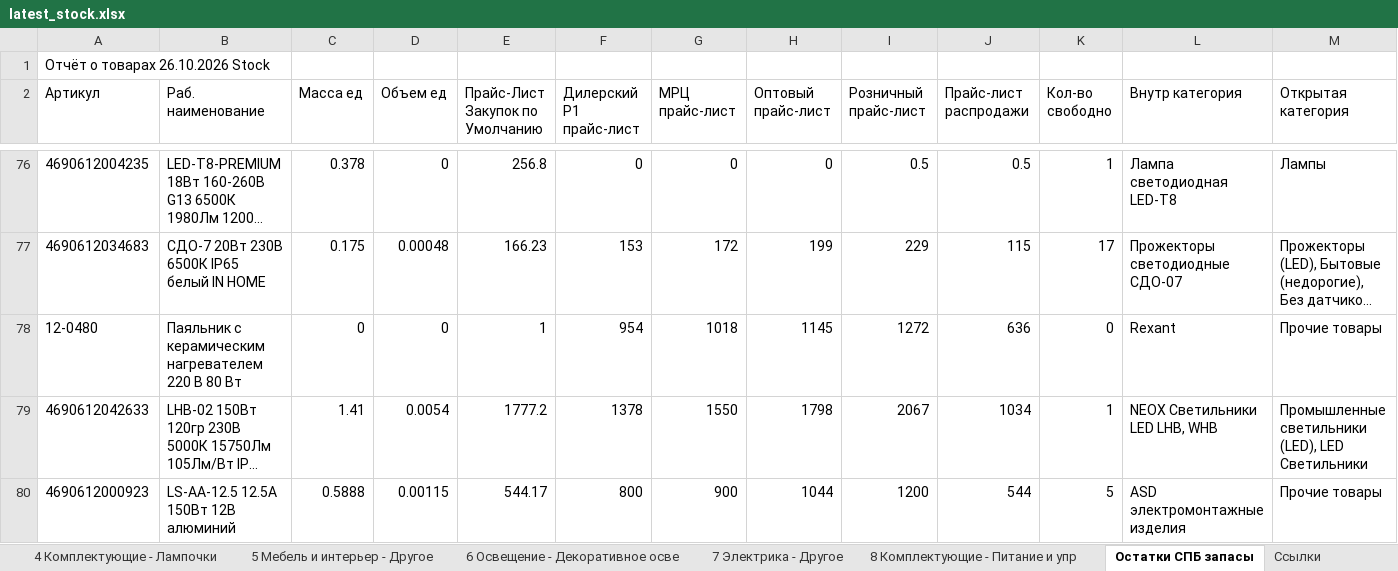
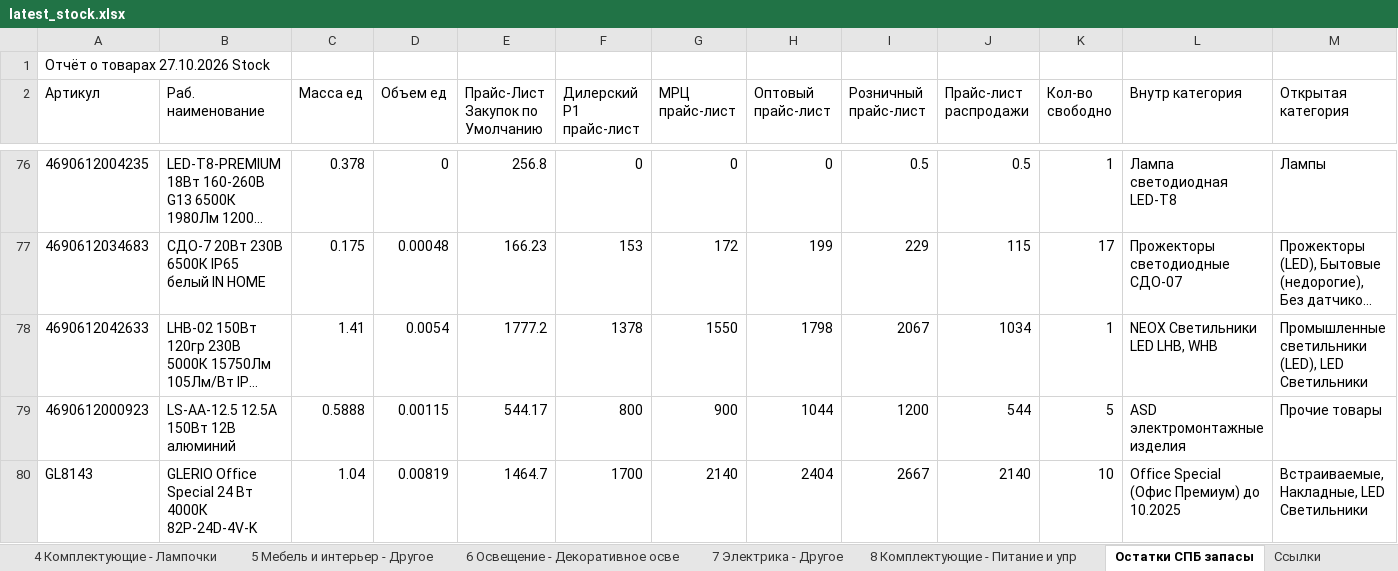
Before and after one commit to shortsfvps/darion-avito-feeds, an Excel workbook: data/latest_stock.xlsx, sheet Остатки СПБ запасы, drawn as a sheet; only a part is shown, gaps mark what is left out; the shorter side is filled out with more unchanged rows; long unchanged cells end in …; values as stored, in another font and other column widths than the file's, no borders; charts and pictures not drawn; the diff covers the shown part only; the diff names each change by its address in the sheet, - before the commit and + after, or states it on an @@ line.

```diff
--- a/data/latest_stock.xlsx (sheet Остатки СПБ запасы)
+++ b/data/latest_stock.xlsx (sheet Остатки СПБ запасы)
-A1 (Артикул): Отчёт о товарах 26.10.2026 Stock
+A1 (Артикул): Отчёт о товарах 27.10.2026 Stock
-row 78: 12-0480 | Паяльник с керамическим нагревателем 220 В 80 Вт | 0 | 0 | 1 | 954 | 1018 | 1145 | 1272 | 636 | 0 | Rexant | Прочие товары
```
Also changed, not shown: 11 edited cells elsewhere in this sheet.
